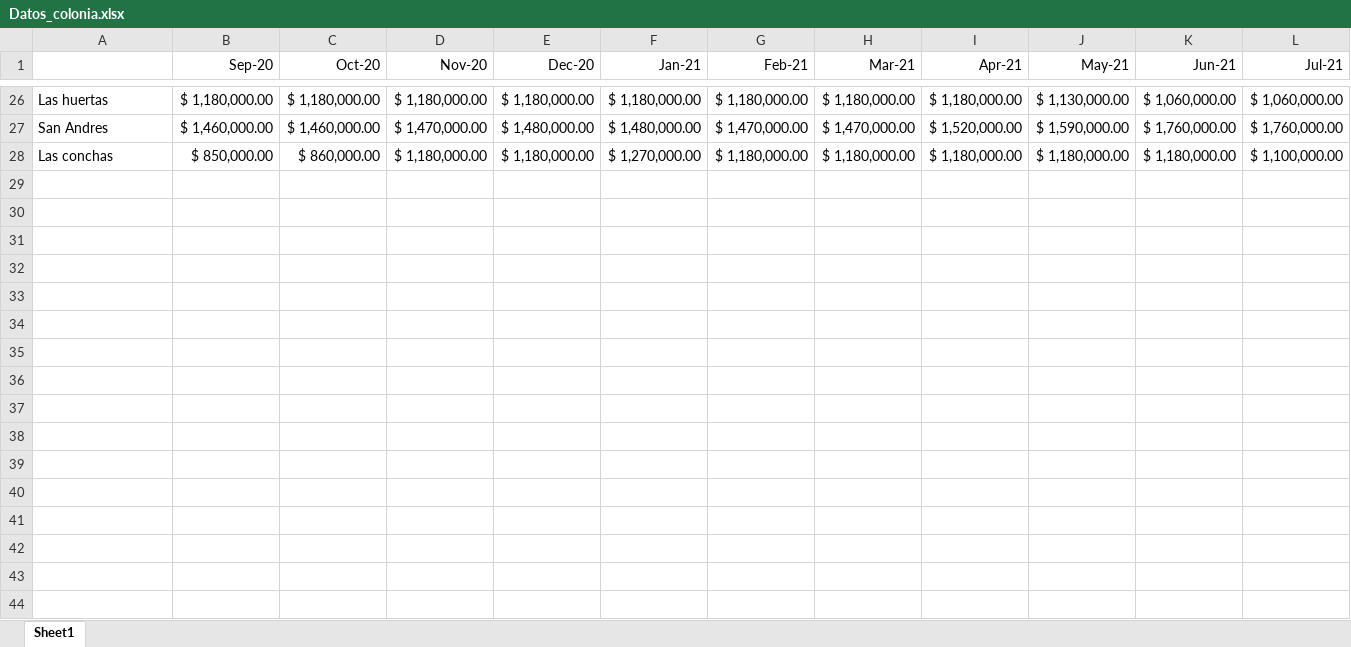
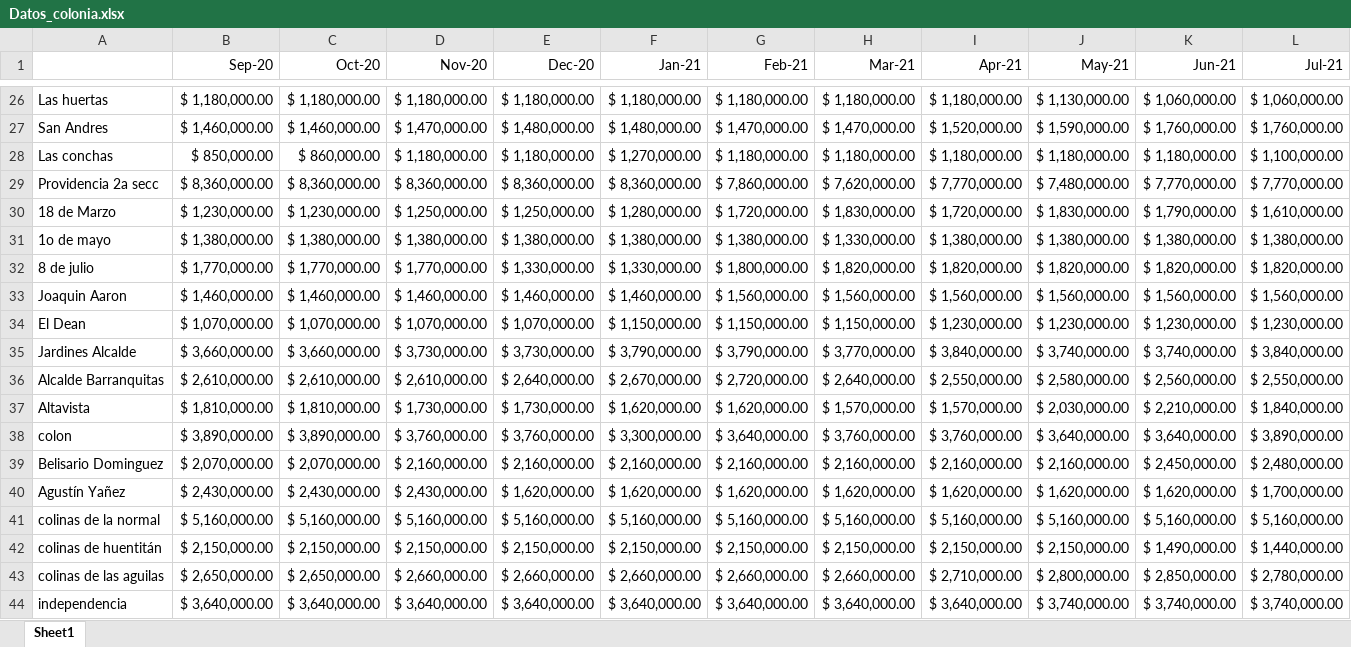
Before and after one commit to George940127/ia_dataset, an Excel workbook: Datos_colonia.xlsx, sheet Sheet1, drawn as a sheet; only a part is shown, gaps mark what is left out; values as stored, in another font and other column widths than the file's, no borders; rows hold the shown columns only; the diff names each change by its address in the sheet, - before the commit and + after, or states it on an @@ line.

Commit message:
datos actualizados
Base de datos completada

```diff
--- a/Datos_colonia.xlsx (sheet Sheet1)
+++ b/Datos_colonia.xlsx (sheet Sheet1)
+row 29: Providencia 2a secc | $ 8,360,000.00 | $ 8,360,000.00 | $ 8,360,000.00 | $ 8,360,000.00 | $ 8,360,000.00 | $ 7,860,000.00 | $ 7,620,000.00 | $ 7,770,000.00 | $ 7,480,000.00 | $ 7,770,000.00 | $ 7,770,000.00
+row 30: 18 de Marzo | $ 1,230,000.00 | $ 1,230,000.00 | $ 1,250,000.00 | $ 1,250,000.00 | $ 1,280,000.00 | $ 1,720,000.00 | $ 1,830,000.00 | $ 1,720,000.00 | $ 1,830,000.00 | $ 1,790,000.00 | $ 1,610,000.00
+row 31: 1o de mayo | $ 1,380,000.00 | $ 1,380,000.00 | $ 1,380,000.00 | $ 1,380,000.00 | $ 1,380,000.00 | $ 1,380,000.00 | $ 1,330,000.00 | $ 1,380,000.00 | $ 1,380,000.00 | $ 1,380,000.00 | $ 1,380,000.00
+row 32: 8 de julio | $ 1,770,000.00 | $ 1,770,000.00 | $ 1,770,000.00 | $ 1,330,000.00 | $ 1,330,000.00 | $ 1,800,000.00 | $ 1,820,000.00 | $ 1,820,000.00 | $ 1,820,000.00 | $ 1,820,000.00 | $ 1,820,000.00
+row 33: Joaquin Aaron | $ 1,460,000.00 | $ 1,460,000.00 | $ 1,460,000.00 | $ 1,460,000.00 | $ 1,460,000.00 | $ 1,560,000.00 | $ 1,560,000.00 | $ 1,560,000.00 | $ 1,560,000.00 | $ 1,560,000.00 | $ 1,560,000.00
+row 34: El Dean | $ 1,070,000.00 | $ 1,070,000.00 | $ 1,070,000.00 | $ 1,070,000.00 | $ 1,150,000.00 | $ 1,150,000.00 | $ 1,150,000.00 | $ 1,230,000.00 | $ 1,230,000.00 | $ 1,230,000.00 | $ 1,230,000.00
+row 35: Jardines Alcalde | $ 3,660,000.00 | $ 3,660,000.00 | $ 3,730,000.00 | $ 3,730,000.00 | $ 3,790,000.00 | $ 3,790,000.00 | $ 3,770,000.00 | $ 3,840,000.00 | $ 3,740,000.00 | $ 3,740,000.00 | $ 3,840,000.00
+row 36: Alcalde Barranquitas | $ 2,610,000.00 | $ 2,610,000.00 | $ 2,610,000.00 | $ 2,640,000.00 | $ 2,670,000.00 | $ 2,720,000.00 | $ 2,640,000.00 | $ 2,550,000.00 | $ 2,580,000.00 | $ 2,560,000.00 | $ 2,550,000.00
+row 37: Altavista | $ 1,810,000.00 | $ 1,810,000.00 | $ 1,730,000.00 | $ 1,730,000.00 | $ 1,620,000.00 | $ 1,620,000.00 | $ 1,570,000.00 | $ 1,570,000.00 | $ 2,030,000.00 | $ 2,210,000.00 | $ 1,840,000.00
+row 38: colon | $ 3,890,000.00 | $ 3,890,000.00 | $ 3,760,000.00 | $ 3,760,000.00 | $ 3,300,000.00 | $ 3,640,000.00 | $ 3,760,000.00 | $ 3,760,000.00 | $ 3,640,000.00 | $ 3,640,000.00 | $ 3,890,000.00
+row 39: Belisario Dominguez | $ 2,070,000.00 | $ 2,070,000.00 | $ 2,160,000.00 | $ 2,160,000.00 | $ 2,160,000.00 | $ 2,160,000.00 | $ 2,160,000.00 | $ 2,160,000.00 | $ 2,160,000.00 | $ 2,450,000.00 | $ 2,480,000.00
+row 40: Agustín Yañez | $ 2,430,000.00 | $ 2,430,000.00 | $ 2,430,000.00 | $ 1,620,000.00 | $ 1,620,000.00 | $ 1,620,000.00 | $ 1,620,000.00 | $ 1,620,000.00 | $ 1,620,000.00 | $ 1,620,000.00 | $ 1,700,000.00
+row 41: colinas de la normal | $ 5,160,000.00 | $ 5,160,000.00 | $ 5,160,000.00 | $ 5,160,000.00 | $ 5,160,000.00 | $ 5,160,000.00 | $ 5,160,000.00 | $ 5,160,000.00 | $ 5,160,000.00 | $ 5,160,000.00 | $ 5,160,000.00
+row 42: colinas de huentitán | $ 2,150,000.00 | $ 2,150,000.00 | $ 2,150,000.00 | $ 2,150,000.00 | $ 2,150,000.00 | $ 2,150,000.00 | $ 2,150,000.00 | $ 2,150,000.00 | $ 2,150,000.00 | $ 1,490,000.00 | $ 1,440,000.00
+row 43: colinas de las aguilas | $ 2,650,000.00 | $ 2,650,000.00 | $ 2,660,000.00 | $ 2,660,000.00 | $ 2,660,000.00 | $ 2,660,000.00 | $ 2,660,000.00 | $ 2,710,000.00 | $ 2,800,000.00 | $ 2,850,000.00 | $ 2,780,000.00
+row 44: independencia | $ 3,640,000.00 | $ 3,640,000.00 | $ 3,640,000.00 | $ 3,640,000.00 | $ 3,640,000.00 | $ 3,640,000.00 | $ 3,640,000.00 | $ 3,640,000.00 | $ 3,740,000.00 | $ 3,740,000.00 | $ 3,740,000.00
```
